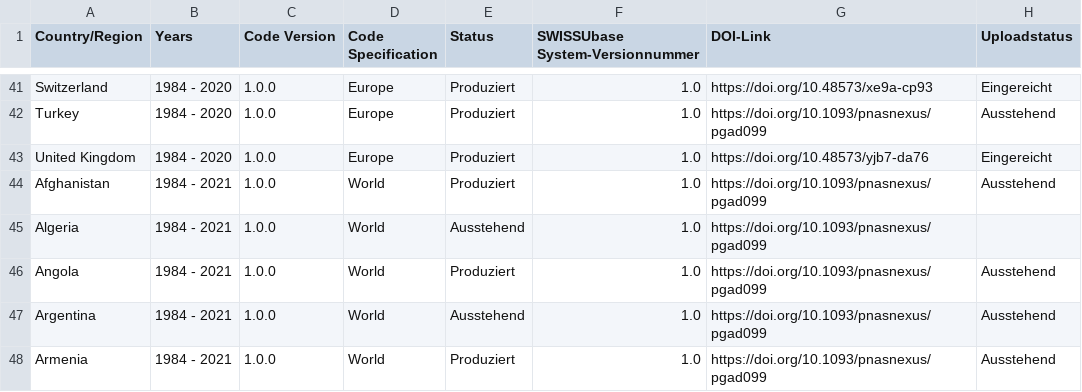
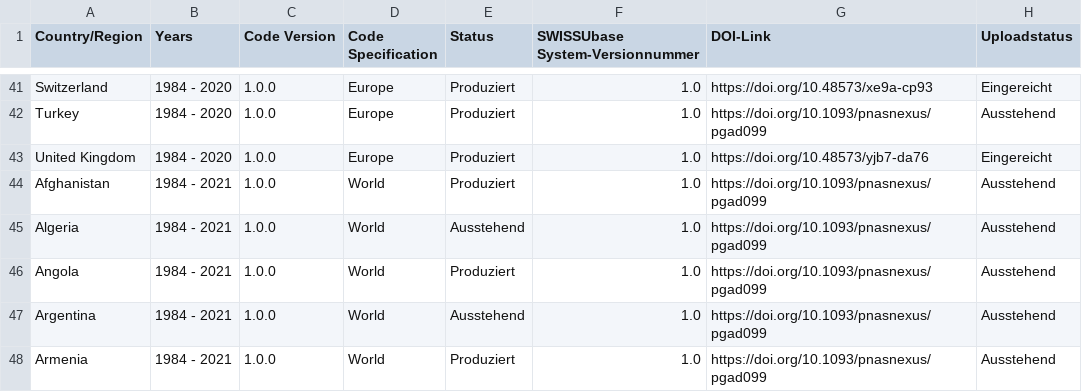
Before and after one commit to plehnert/surfacegroups, a CSV file: DOI_List_SWISSUbase.csv, drawn as a sheet; only a part is shown, gaps mark what is left out.

Commit message:
Update DOI_List_SWISSUbase.csv

```diff
--- a/DOI_List_SWISSUbase.csv
+++ b/DOI_List_SWISSUbase.csv
@@ -44,3 +44,3 @@ United Kingdom,1984 - 2020,1.0.0,Europe,Produziert,1.0,https://doi.org/10.48573/
 Afghanistan,1984 - 2021,1.0.0,World,Produziert,1.0,https://doi.org/10.1093/pnasnexus/pgad099,Ausstehend
-Algeria,1984 - 2021,1.0.0,World,Ausstehend,1.0,https://doi.org/10.1093/pnasnexus/pgad099,
+Algeria,1984 - 2021,1.0.0,World,Ausstehend,1.0,https://doi.org/10.1093/pnasnexus/pgad099,Ausstehend
 Angola,1984 - 2021,1.0.0,World,Produziert,1.0,https://doi.org/10.1093/pnasnexus/pgad099,Ausstehend
```
